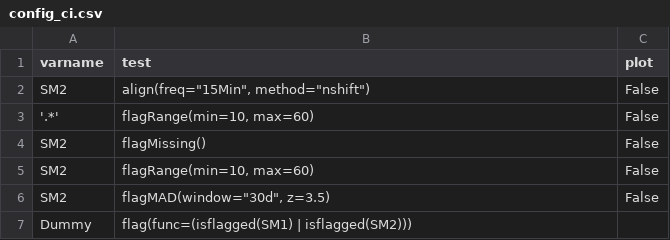
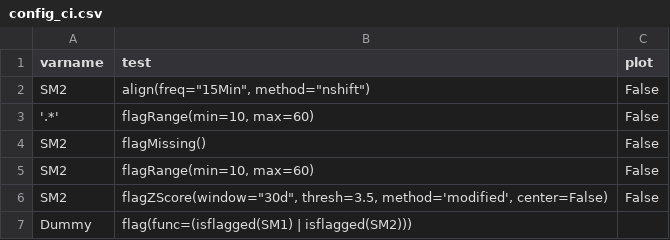
Before and after one commit to saqc/SaQC, a CSV file: docs/resources/data/config_ci.csv, drawn as a sheet.

Commit message:
refactored configs

```diff
--- a/docs/resources/data/config_ci.csv
+++ b/docs/resources/data/config_ci.csv
@@ -5,3 +5,3 @@ SM2;flagMissing();False
 SM2;flagRange(min=10, max=60);False
-SM2;flagMAD(window="30d", z=3.5);False
+SM2;flagZScore(window="30d", thresh=3.5, method='modified', center=False);False
 Dummy;flag(func=(isflagged(SM1) | isflagged(SM2)))
```
Also changed, not shown: docs/resources/data/config.csv, 2 other files.
